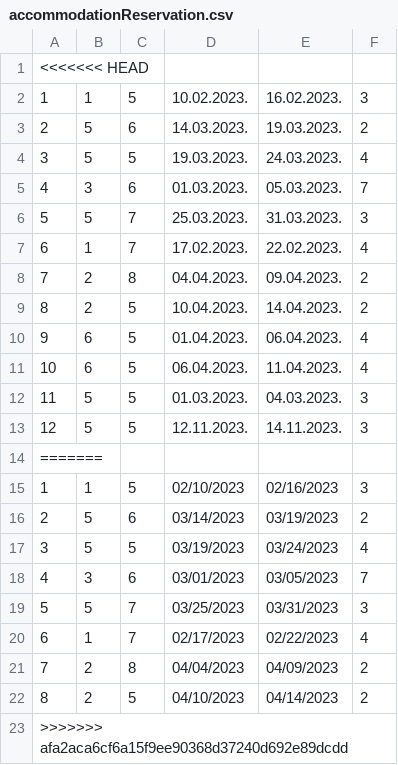
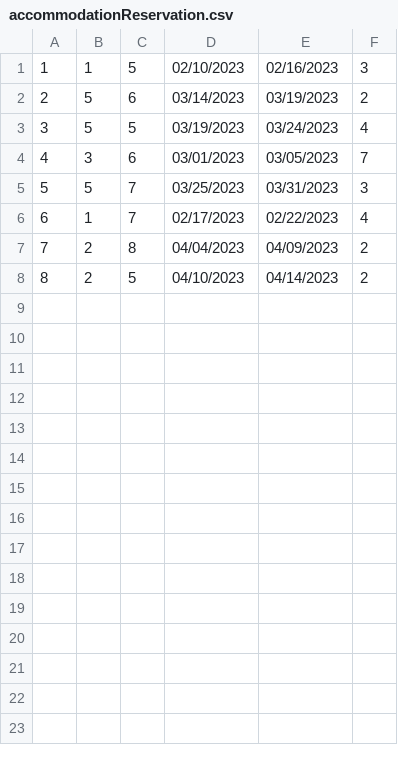
Before and after one commit to jblanusa13/SimsProjekat, a CSV file: ProjectSims/ProjectSims/Resources/Data/accommodationReservation.csv, drawn as a sheet; the diff names each change by its address in the sheet, - before the commit and + after, or states it on an @@ line.

```diff
--- a/ProjectSims/ProjectSims/Resources/Data/accommodationReservation.csv
+++ b/ProjectSims/ProjectSims/Resources/Data/accommodationReservation.csv
-row 1: <<<<<<< HEAD
-row 2: 1 | 1 | 5 | 10.02.2023. | 16.02.2023. | 3
-row 3: 2 | 5 | 6 | 14.03.2023. | 19.03.2023. | 2
-row 4: 3 | 5 | 5 | 19.03.2023. | 24.03.2023. | 4
-row 5: 4 | 3 | 6 | 01.03.2023. | 05.03.2023. | 7
-row 6: 5 | 5 | 7 | 25.03.2023. | 31.03.2023. | 3
-row 7: 6 | 1 | 7 | 17.02.2023. | 22.02.2023. | 4
-row 8: 7 | 2 | 8 | 04.04.2023. | 09.04.2023. | 2
-row 9: 8 | 2 | 5 | 10.04.2023. | 14.04.2023. | 2
-row 10: 9 | 6 | 5 | 01.04.2023. | 06.04.2023. | 4
-row 11: 10 | 6 | 5 | 06.04.2023. | 11.04.2023. | 4
-row 12: 11 | 5 | 5 | 01.03.2023. | 04.03.2023. | 3
-row 13: 12 | 5 | 5 | 12.11.2023. | 14.11.2023. | 3
-row 14: =======
-row 23: >>>>>>> afa2aca6cf6a15f9ee90368d37240d692e89dcdd
```
Also changed, not shown: ProjectSims/ProjectSims/Resources/Data/accommodation.csv, ProjectSims/ProjectSims/Resources/Data/guestAccommodation.csv, 3 other files.
